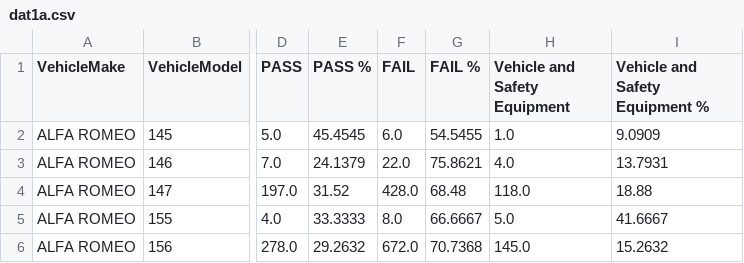
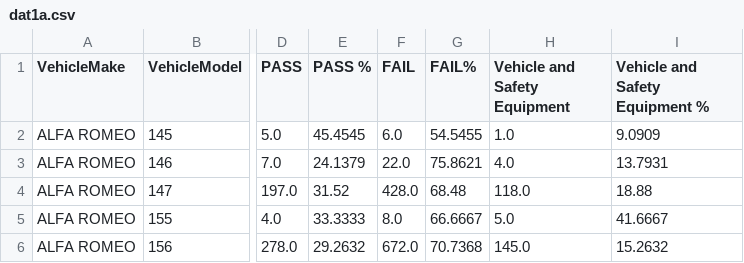
Before and after one commit to petergconcannon/infoviz, a CSV file: dat1a.csv, drawn as a sheet; only a part is shown, gaps mark what is left out; the diff names each change by its address in the sheet, - before the commit and + after, or states it on an @@ line.

Commit message:
Update dat1a.csv

```diff
--- a/dat1a.csv
+++ b/dat1a.csv
-G1: FAIL %
+G1: FAIL%
```
